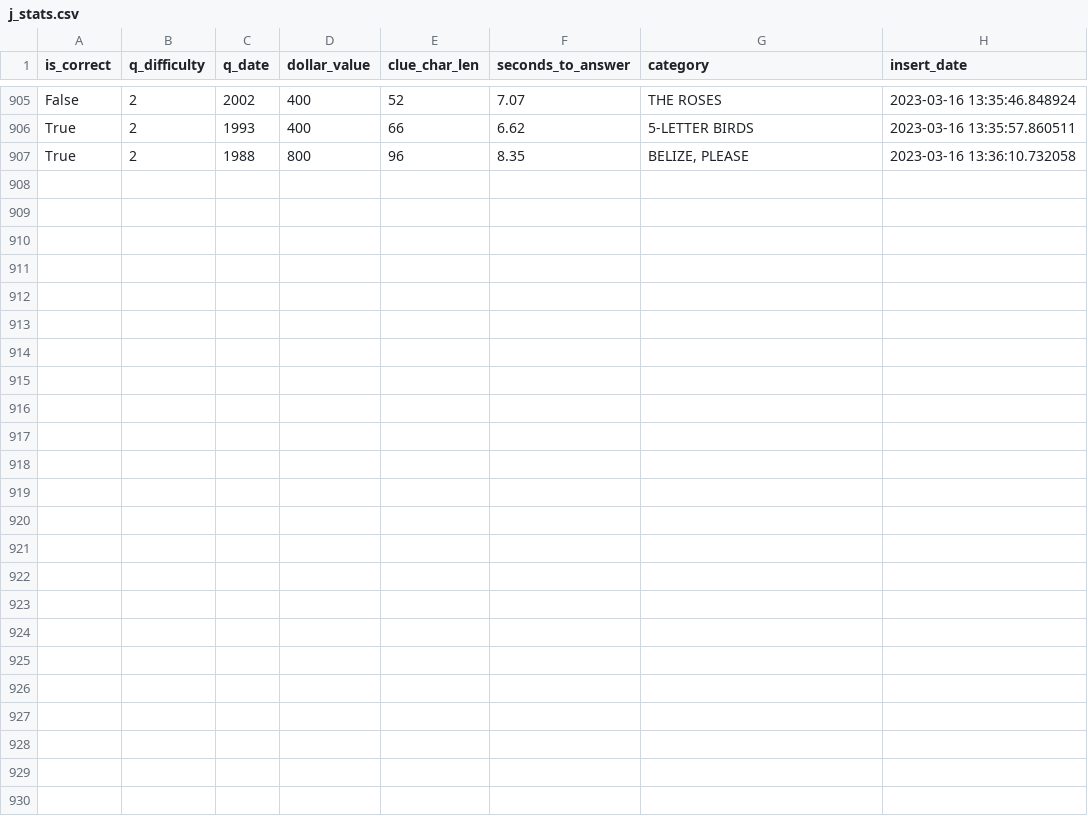
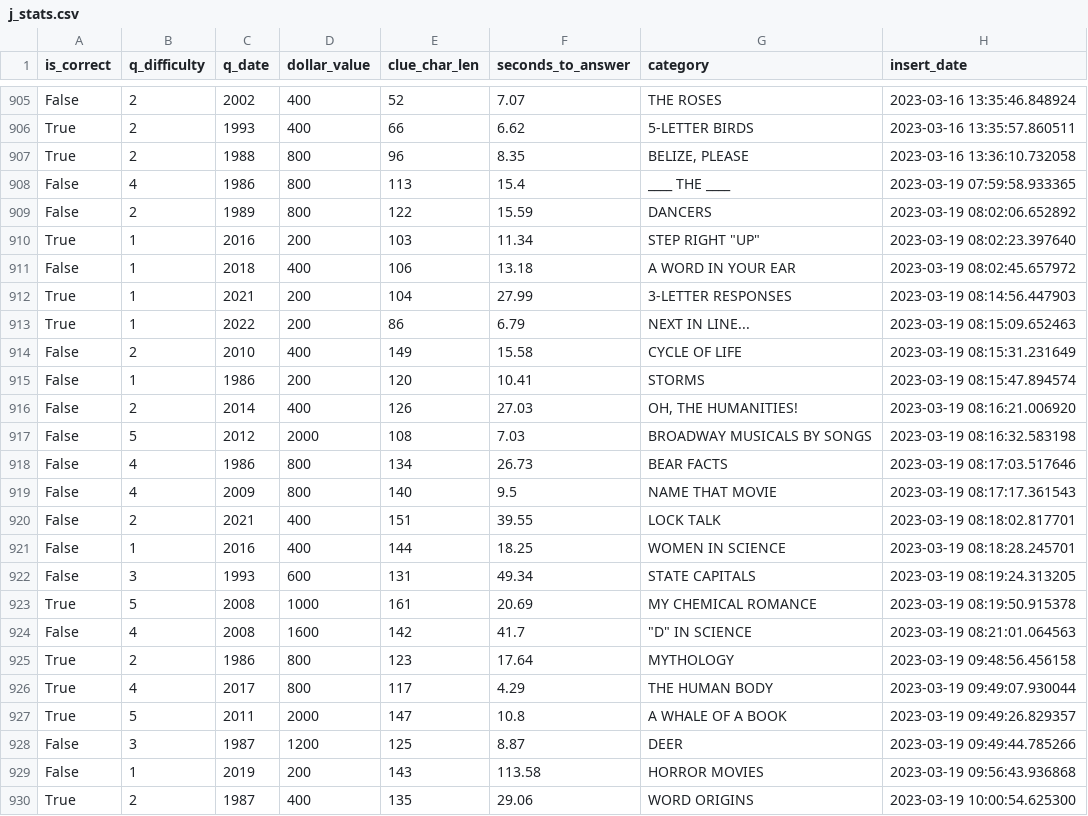
Before and after one commit to blueharen/j-stats, a CSV file: j_stats.csv, drawn as a sheet; only a part is shown, gaps mark what is left out; the diff names each change by its address in the sheet, - before the commit and + after, or states it on an @@ line.

Commit message:
updated stats for jeopardy

```diff
--- a/j_stats.csv
+++ b/j_stats.csv
+row 908: False | 4 | 1986 | 800 | 113 | 15.4 | ____ THE ____ | 2023-03-19 07:59:58.933365
+row 909: False | 2 | 1989 | 800 | 122 | 15.59 | DANCERS | 2023-03-19 08:02:06.652892
+row 910: True | 1 | 2016 | 200 | 103 | 11.34 | STEP RIGHT "UP" | 2023-03-19 08:02:23.397640
+row 911: False | 1 | 2018 | 400 | 106 | 13.18 | A WORD IN YOUR EAR | 2023-03-19 08:02:45.657972
+row 912: True | 1 | 2021 | 200 | 104 | 27.99 | 3-LETTER RESPONSES | 2023-03-19 08:14:56.447903
+row 913: True | 1 | 2022 | 200 | 86 | 6.79 | NEXT IN LINE... | 2023-03-19 08:15:09.652463
+row 914: False | 2 | 2010 | 400 | 149 | 15.58 | CYCLE OF LIFE | 2023-03-19 08:15:31.231649
+row 915: False | 1 | 1986 | 200 | 120 | 10.41 | STORMS | 2023-03-19 08:15:47.894574
+row 916: False | 2 | 2014 | 400 | 126 | 27.03 | OH, THE HUMANITIES! | 2023-03-19 08:16:21.006920
+row 917: False | 5 | 2012 | 2000 | 108 | 7.03 | BROADWAY MUSICALS BY SONGS | 2023-03-19 08:16:32.583198
+row 918: False | 4 | 1986 | 800 | 134 | 26.73 | BEAR FACTS | 2023-03-19 08:17:03.517646
+row 919: False | 4 | 2009 | 800 | 140 | 9.5 | NAME THAT MOVIE | 2023-03-19 08:17:17.361543
+row 920: False | 2 | 2021 | 400 | 151 | 39.55 | LOCK TALK | 2023-03-19 08:18:02.817701
+row 921: False | 1 | 2016 | 400 | 144 | 18.25 | WOMEN IN SCIENCE | 2023-03-19 08:18:28.245701
+row 922: False | 3 | 1993 | 600 | 131 | 49.34 | STATE CAPITALS | 2023-03-19 08:19:24.313205
+row 923: True | 5 | 2008 | 1000 | 161 | 20.69 | MY CHEMICAL ROMANCE | 2023-03-19 08:19:50.915378
+row 924: False | 4 | 2008 | 1600 | 142 | 41.7 | "D" IN SCIENCE | 2023-03-19 08:21:01.064563
+row 925: True | 2 | 1986 | 800 | 123 | 17.64 | MYTHOLOGY | 2023-03-19 09:48:56.456158
+row 926: True | 4 | 2017 | 800 | 117 | 4.29 | THE HUMAN BODY | 2023-03-19 09:49:07.930044
+row 927: True | 5 | 2011 | 2000 | 147 | 10.8 | A WHALE OF A BOOK | 2023-03-19 09:49:26.829357
+row 928: False | 3 | 1987 | 1200 | 125 | 8.87 | DEER | 2023-03-19 09:49:44.785266
+row 929: False | 1 | 2019 | 200 | 143 | 113.58 | HORROR MOVIES | 2023-03-19 09:56:43.936868
+row 930: True | 2 | 1987 | 400 | 135 | 29.06 | WORD ORIGINS | 2023-03-19 10:00:54.625300
```
